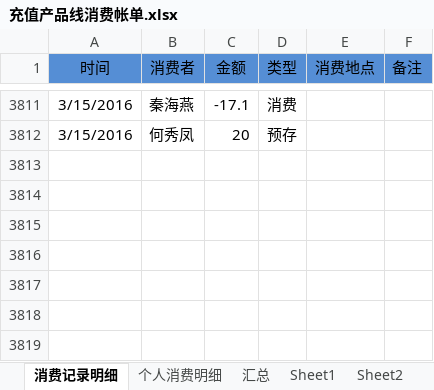
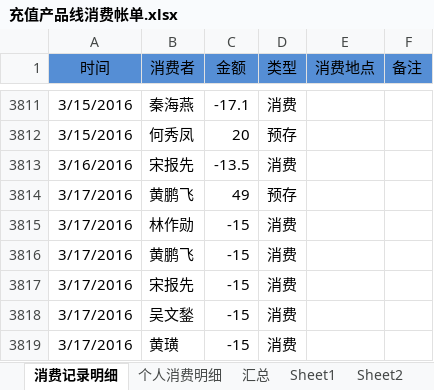
Before and after one commit to junyangren/BillingInfo, an Excel workbook: 充值产品线消费帐单.xlsx, sheet 消费记录明细, drawn as a sheet; only a part is shown, gaps mark what is left out; values as stored, in another font and other column widths than the file's, no borders; conditional formats not drawn; the diff names each change by its address in the sheet, - before the commit and + after, or states it on an @@ line.

```diff
--- a/充值产品线消费帐单.xlsx (sheet 消费记录明细)
+++ b/充值产品线消费帐单.xlsx (sheet 消费记录明细)
+row 3813: 3/16/2016 | 宋报先 | -13.5 | 消费
+row 3814: 3/17/2016 | 黄鹏飞 | 49 | 预存
+row 3815: 3/17/2016 | 林作勋 | -15 | 消费
+row 3816: 3/17/2016 | 黄鹏飞 | -15 | 消费
+row 3817: 3/17/2016 | 宋报先 | -15 | 消费
+row 3818: 3/17/2016 | 吴文鍫 | -15 | 消费
+row 3819: 3/17/2016 | 黄璜 | -15 | 消费
```
Also changed, not shown: sheet 个人消费明细, sheet 汇总.
